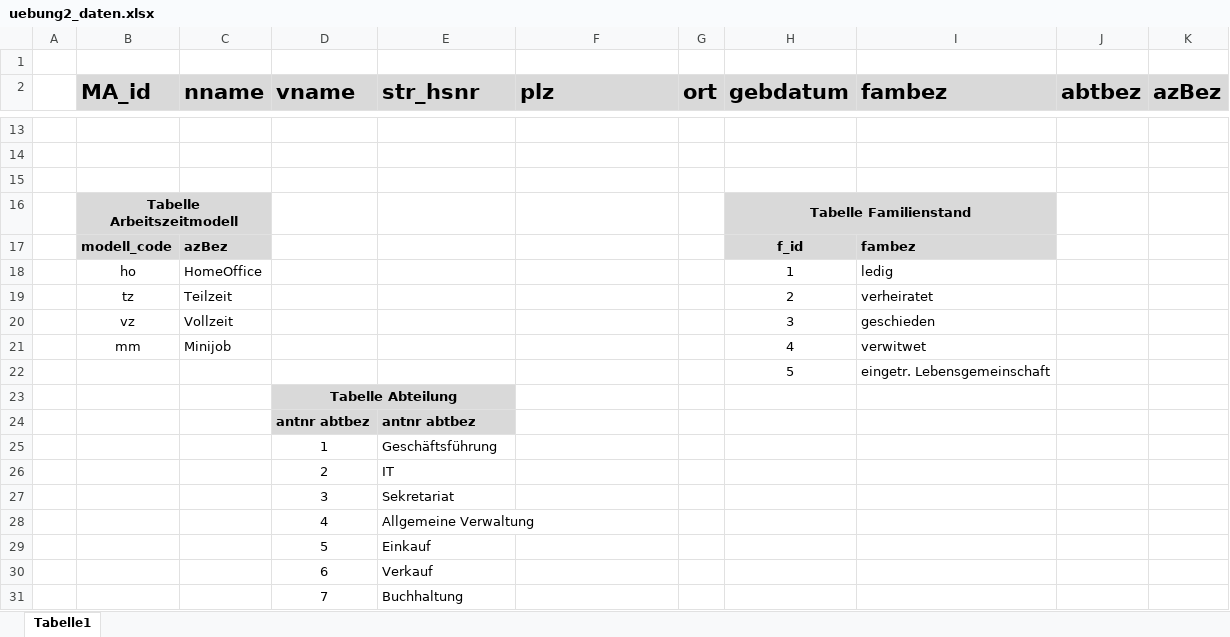
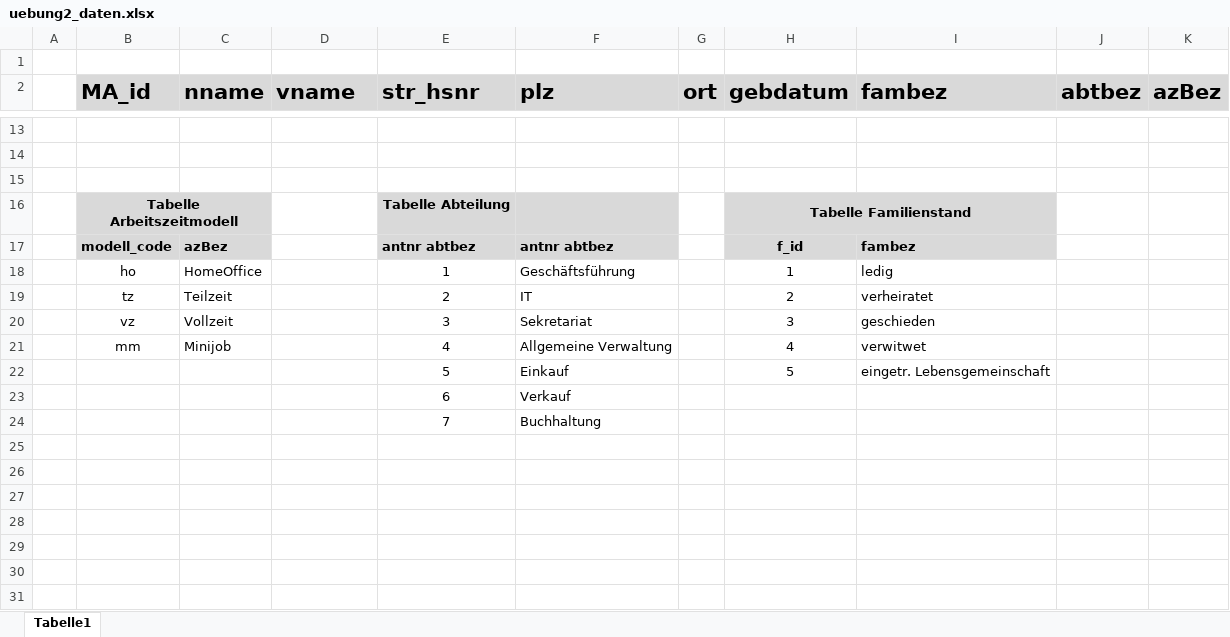
Before and after one commit to ArsenGevo/prakticy-mssql, an Excel workbook: uebung2/uebung2_daten.xlsx, sheet Tabelle1, drawn as a sheet; only a part is shown, gaps mark what is left out; values as stored, in another font and other column widths than the file's, no borders; removed rows and columns are numbered as before the commit, all else as after; the diff names each change by its address in the sheet, - before the commit and + after, or states it on an @@ line.

```diff
--- a/uebung2/uebung2_daten.xlsx (sheet Tabelle1)
+++ b/uebung2/uebung2_daten.xlsx (sheet Tabelle1)
-E16 (str_hsnr): (empty)
+E16 (str_hsnr): Tabelle Abteilung
-E16:F17 fill: none
+E16:F17 fill: #D9D9D9
-E17 (str_hsnr): (empty)
+E17 (str_hsnr): antnr abtbez
-F17 (plz): (empty)
+F17 (plz): antnr abtbez
-E18 (str_hsnr): (empty)
+E18 (str_hsnr): 1
-F18 (plz): (empty)
+F18 (plz): Geschäftsführung
-E19 (str_hsnr): (empty)
+E19 (str_hsnr): 2
-F19 (plz): (empty)
+F19 (plz): IT
-E20 (str_hsnr): (empty)
+E20 (str_hsnr): 3
-F20 (plz): (empty)
+F20 (plz): Sekretariat
-E21 (str_hsnr): (empty)
+E21 (str_hsnr): 4
-F21 (plz): (empty)
+F21 (plz): Allgemeine Verwaltung
-E22 (str_hsnr): (empty)
+E22 (str_hsnr): 5
-F22 (plz): (empty)
+F22 (plz): Einkauf
-row 23:  |  |  | Tabelle Abteilung
-row 24:  |  |  | antnr abtbez | antnr abtbez
-row 25:  |  |  | 1 | Geschäftsführung
-row 26:  |  |  | 2 | IT
-row 27:  |  |  | 3 | Sekretariat
-row 28:  |  |  | 4 | Allgemeine Verwaltung
-row 29:  |  |  | 5 | Einkauf
-row 30:  |  |  | 6 | Verkauf
-row 31:  |  |  | 7 | Buchhaltung
+row 23:  |  |  |  | 6 | Verkauf
+row 24:  |  |  |  | 7 | Buchhaltung
```
Also changed, not shown: 2 other files.
